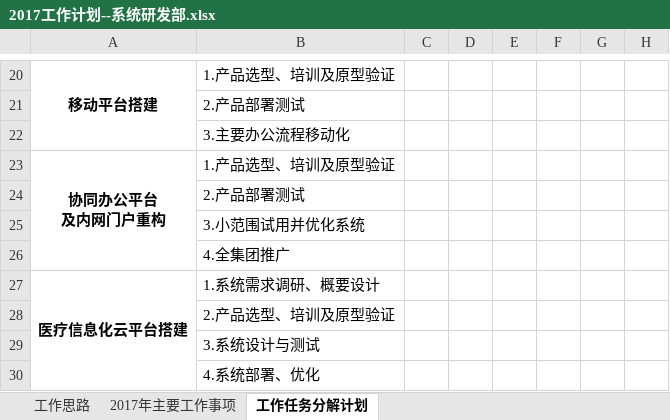
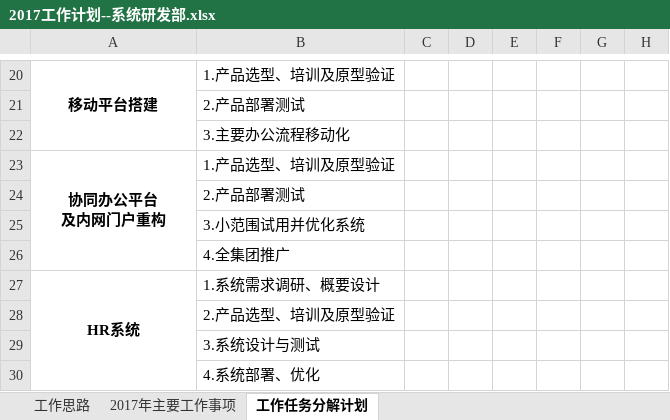
Before and after one commit to halfsilvered/PersonalFiles, an Excel workbook: 年终总结/2017工作计划--系统研发部.xlsx, sheet 工作任务分解计划, drawn as a sheet; only a part is shown, gaps mark what is left out; values as stored, in another font and other column widths than the file's, no borders; charts and pictures not drawn; the diff names each change by its address in the sheet, - before the commit and + after, or states it on an @@ line.

```diff
--- a/年终总结/2017工作计划--系统研发部.xlsx (sheet 工作任务分解计划)
+++ b/年终总结/2017工作计划--系统研发部.xlsx (sheet 工作任务分解计划)
-A27: 医疗信息化云平台搭建
+A27: HR系统
```
Also changed, not shown: charts or pictures, 1 other file.
